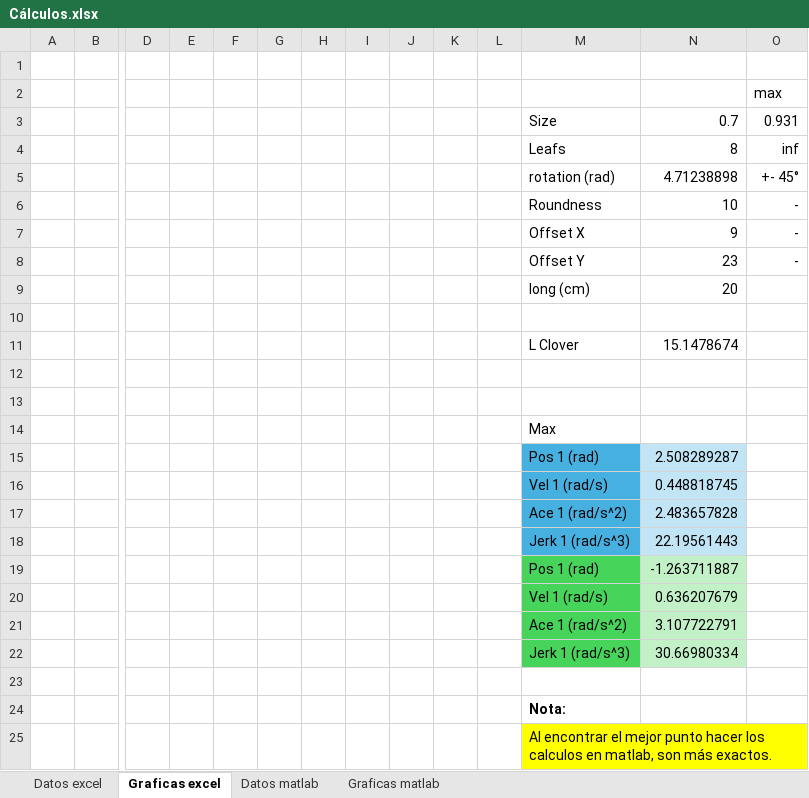
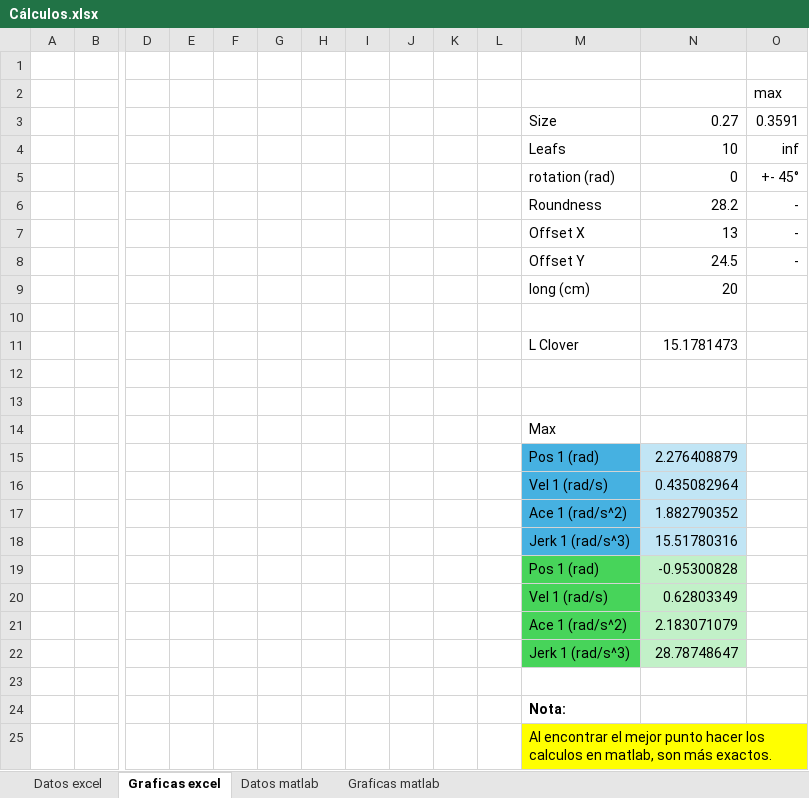
Before and after one commit to Yonvay/Servomechanisms_projects, an Excel workbook: Trayectoria/Cálculos.xlsx, sheet Graficas excel, drawn as a sheet; only a part is shown, gaps mark what is left out; values as stored, in another font and other column widths than the file's, no borders; charts and pictures not drawn; removed rows and columns are numbered as before the commit, all else as after; rows hold the shown columns only; the diff names each change by its address in the sheet, - before the commit and + after, or states it on an @@ line.

```diff
--- a/Trayectoria/Cálculos.xlsx (sheet Graficas excel)
+++ b/Trayectoria/Cálculos.xlsx (sheet Graficas excel)
-row 3:  |  |  |  |  |  |  |  |  |  |  | Size | 0.7 | 0.931
+row 3:  |  |  |  |  |  |  |  |  |  |  | Size | 0.27 | 0.3591
-N4: 8
+N4: 10
-N5: 4.71238898
+N5: 0
-N6: 10
+N6: 28.2
-N7: 9
+N7: 13
-N8: 23
+N8: 24.5
-N11: 15.1478674
+N11: 15.1781473
-N15: 2.508289287
+N15: 2.276408879
-N16: 0.448818745
+N16: 0.435082964
-N17: 2.483657828
+N17: 1.882790352
-N18: 22.19561443
+N18: 15.51780316
-N19: -1.263711887
+N19: -0.95300828
-N20: 0.636207679
+N20: 0.62803349
-N21: 3.107722791
+N21: 2.183071079
-N22: 30.66980334
+N22: 28.78748647
```
Also changed, not shown: sheet Datos excel, hidden cells, charts or pictures, Control/ParametrosMotores.xlsx, 5 other files.
